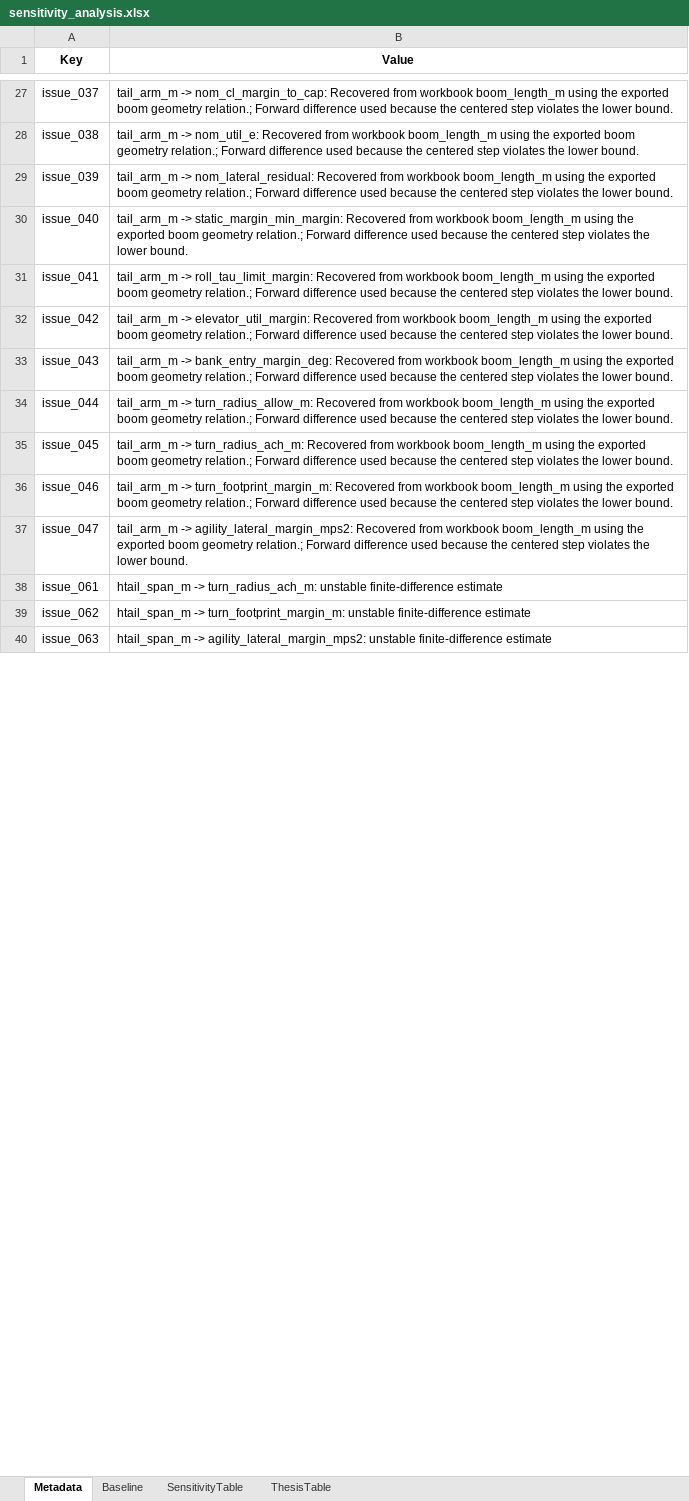
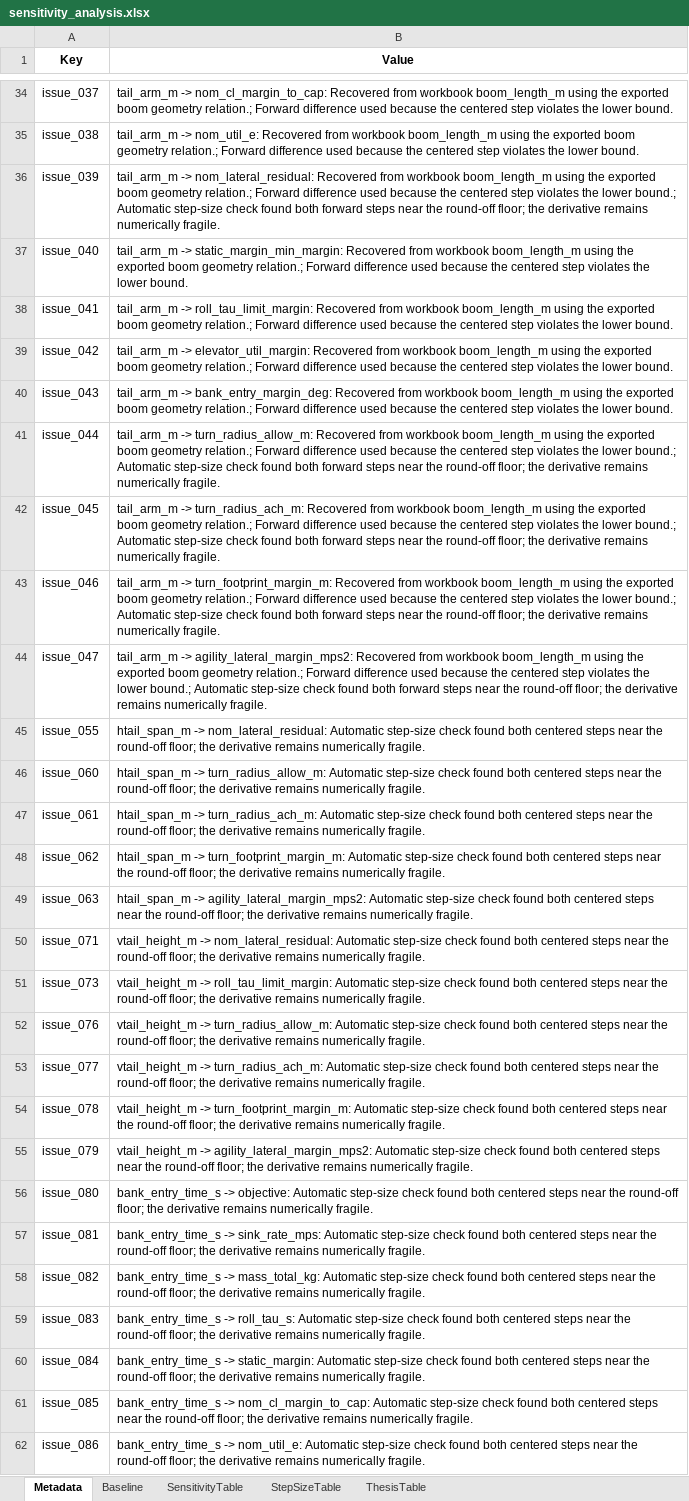
Before and after one commit to GH-X-ST/Nausicaa, an Excel workbook: 02_Glider_Design/C_results/sensitivity_analysis.xlsx, sheet Metadata, drawn as a sheet; only a part is shown, gaps mark what is left out; values as stored, in another font and other column widths than the file's, no borders; addresses are those after the commit; the diff covers the shown part only; the diff names each change by its address in the sheet, - before the commit and + after, or states it on an @@ line.

Commit message:
Glider Design Sensitivity Analysis
- Python
- Sensitivity analysis now rely on solving the step size

```diff
--- a/02_Glider_Design/C_results/sensitivity_analysis.xlsx (sheet Metadata)
+++ b/02_Glider_Design/C_results/sensitivity_analysis.xlsx (sheet Metadata)
+sheet tab: StepSizeTable
-B36 (Value): …the lower bound.
+B36 (Value): …the lower bound.; Automatic step-size check found both forward steps near the round-off floor; the derivative remains numerically fragile.
-B41 (Value): …the lower bound.
+B41 (Value): …the lower bound.; Automatic step-size check found both forward steps near the round-off floor; the derivative remains numerically fragile.
-B42 (Value): …the lower bound.
+B42 (Value): …the lower bound.; Automatic step-size check found both forward steps near the round-off floor; the derivative remains numerically fragile.
-B43 (Value): …the lower bound.
+B43 (Value): …the lower bound.; Automatic step-size check found both forward steps near the round-off floor; the derivative remains numerically fragile.
-B44 (Value): …the lower bound.
+B44 (Value): …the lower bound.; Automatic step-size check found both forward steps near the round-off floor; the derivative remains numerically fragile.
+row 45: issue_055 | htail_span_m -> nom_lateral_residual: Automatic step-size check found both centered steps near the round-off floor; the derivative remains numerically fragile.
+row 46: issue_060 | htail_span_m -> turn_radius_allow_m: Automatic step-size check found both centered steps near the round-off floor; the derivative remains numerically fragile.
-B47 (Value): …-> turn_radius_ach_m: unstable finite-difference estimate
+B47 (Value): …-> turn_radius_ach_m: Automatic step-size check found both centered steps near the round-off floor; the derivative remains numerically fragile.
-B48 (Value): …-> turn_footprint_margin_m: unstable finite-difference estimate
+B48 (Value): …-> turn_footprint_margin_m: Automatic step-size check found both centered steps near the round-off floor; the derivative remains numerically fragile.
-B49 (Value): …-> agility_lateral_margin_mps2: unstable finite-difference estimate
+B49 (Value): …-> agility_lateral_margin_mps2: Automatic step-size check found both centered steps near the round-off floor; the derivative remains numerically fragile.
+row 50: issue_071 | vtail_height_m -> nom_lateral_residual: Automatic step-size check found both centered steps near the round-off floor; the derivative remains numerically fragile.
+row 51: issue_073 | vtail_height_m -> roll_tau_limit_margin: Automatic step-size check found both centered steps near the round-off floor; the derivative remains numerically fragile.
+row 52: issue_076 | vtail_height_m -> turn_radius_allow_m: Automatic step-size check found both centered steps near the round-off floor; the derivative remains numerically fragile.
+row 53: issue_077 | vtail_height_m -> turn_radius_ach_m: Automatic step-size check found both centered steps near the round-off floor; the derivative remains numerically fragile.
+row 54: issue_078 | vtail_height_m -> turn_footprint_margin_m: Automatic step-size check found both centered steps near the round-off floor; the derivative remains numerically fragile.
+row 55: issue_079 | vtail_height_m -> agility_lateral_margin_mps2: Automatic step-size check found both centered steps near the round-off floor; the derivative remains numerically fragile.
+row 56: issue_080 | bank_entry_time_s -> objective: Automatic step-size check found both centered steps near the round-off floor; the derivative remains numerically fragile.
+row 57: issue_081 | bank_entry_time_s -> sink_rate_mps: Automatic step-size check found both centered steps near the round-off floor; the derivative remains numerically fragile.
+row 58: issue_082 | bank_entry_time_s -> mass_total_kg: Automatic step-size check found both centered steps near the round-off floor; the derivative remains numerically fragile.
+row 59: issue_083 | bank_entry_time_s -> roll_tau_s: Automatic step-size check found both centered steps near the round-off floor; the derivative remains numerically fragile.
+row 60: issue_084 | bank_entry_time_s -> static_margin: Automatic step-size check found both centered steps near the round-off floor; the derivative remains numerically fragile.
+row 61: issue_085 | bank_entry_time_s -> nom_cl_margin_to_cap: Automatic step-size check found both centered steps near the round-off floor; the derivative remains numerically fragile.
+row 62: issue_086 | bank_entry_time_s -> nom_util_e: Automatic step-size check found both centered steps near the round-off floor; the derivative remains numerically fragile.
```
Also changed, not shown: 83 added rows, 8 edited cells and cell formats elsewhere in this sheet, sheet SensitivityTable, sheet ThesisTable, sheet Baseline, 6 other files.
